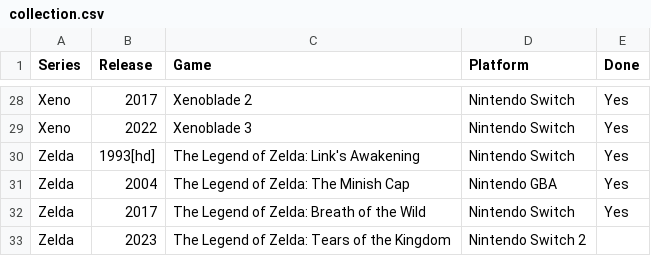
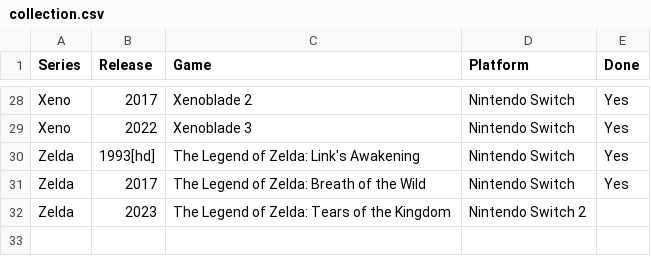
Before and after one commit to seriouslyunderappreciated/seriouslyunderappreciated.github.io, a CSV file: resources/collection.csv, drawn as a sheet; only a part is shown, gaps mark what is left out; the diff names each change by its address in the sheet, - before the commit and + after, or states it on an @@ line.

Commit message:
Update collection.csv

```diff
--- a/resources/collection.csv
+++ b/resources/collection.csv
-row 31: Zelda | 2004 | The Legend of Zelda: The Minish Cap | Nintendo GBA | Yes
```
